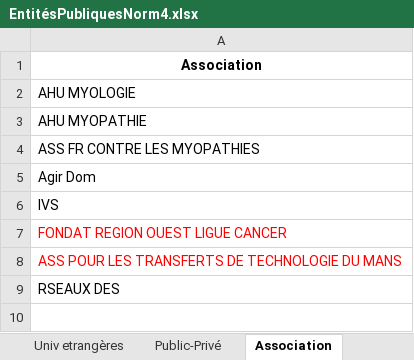
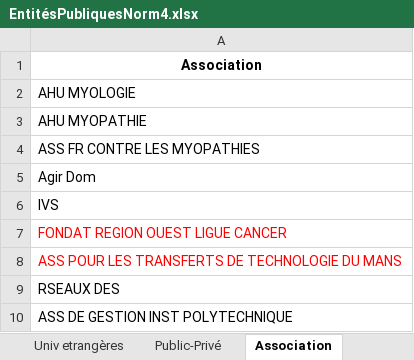
Before and after one commit to Patent2net/P2N-v3, an Excel workbook: Patent2Net/Resources/EntitésPubliquesNorm4.xlsx, sheet Association, drawn as a sheet; values as stored, in another font and other column widths than the file's, no borders; the diff names each change by its address in the sheet, - before the commit and + after, or states it on an @@ line.

```diff
--- a/Patent2Net/Resources/EntitésPubliquesNorm4.xlsx (sheet Association)
+++ b/Patent2Net/Resources/EntitésPubliquesNorm4.xlsx (sheet Association)
+row 10: ASS DE GESTION INST POLYTECHNIQUE
```
Also changed, not shown: sheet Univ etrangères, 2 other files.
